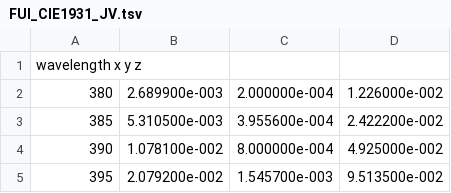
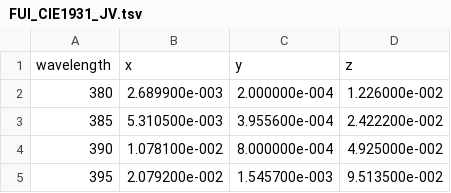
Before and after one commit to jobel-openscience/FUME, a TSV file: data/FUI_CIE1931_JV.tsv, drawn as a sheet; only a part is shown; removed rows and columns are numbered as before the commit, all else as after; the diff names each change by its address in the sheet, - before the commit and + after, or states it on an @@ line.

Commit message:
correct text file header

```diff
--- a/data/FUI_CIE1931_JV.tsv
+++ b/data/FUI_CIE1931_JV.tsv
-row 1: wavelength x y z
+row 1: wavelength | x | y | z
```
